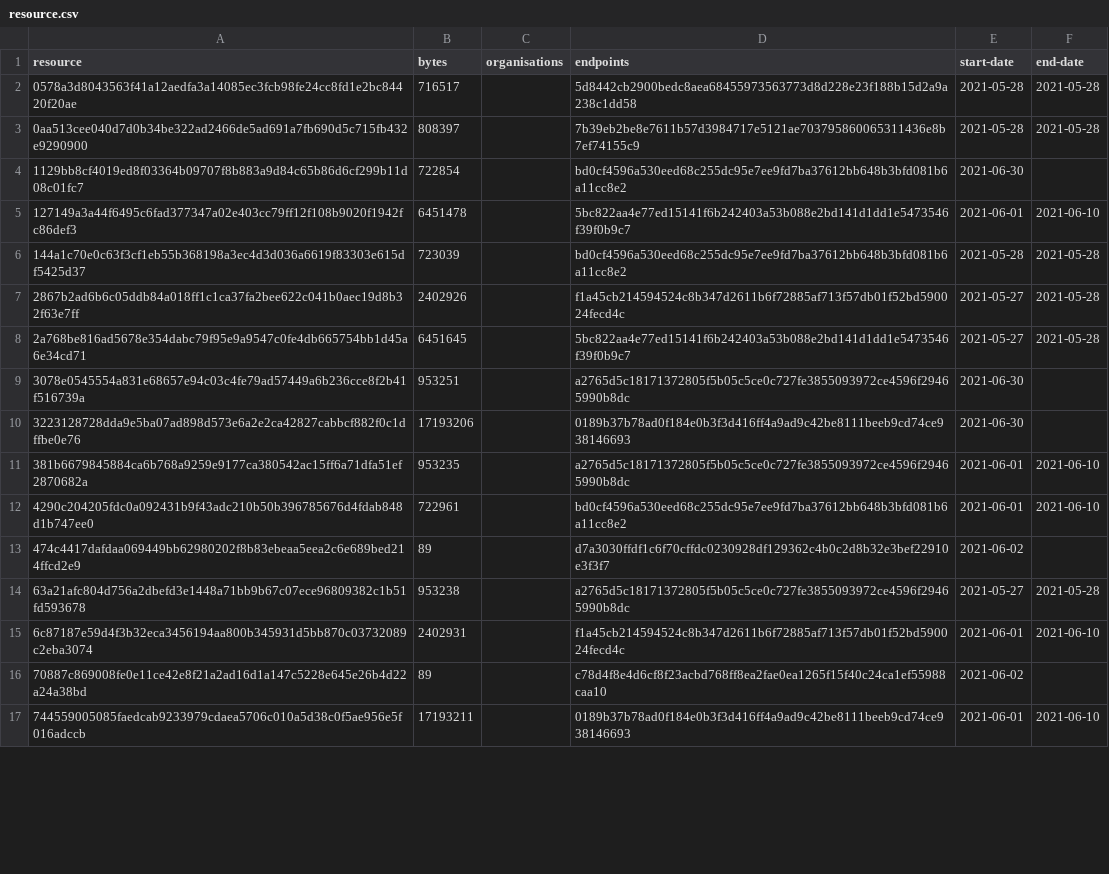
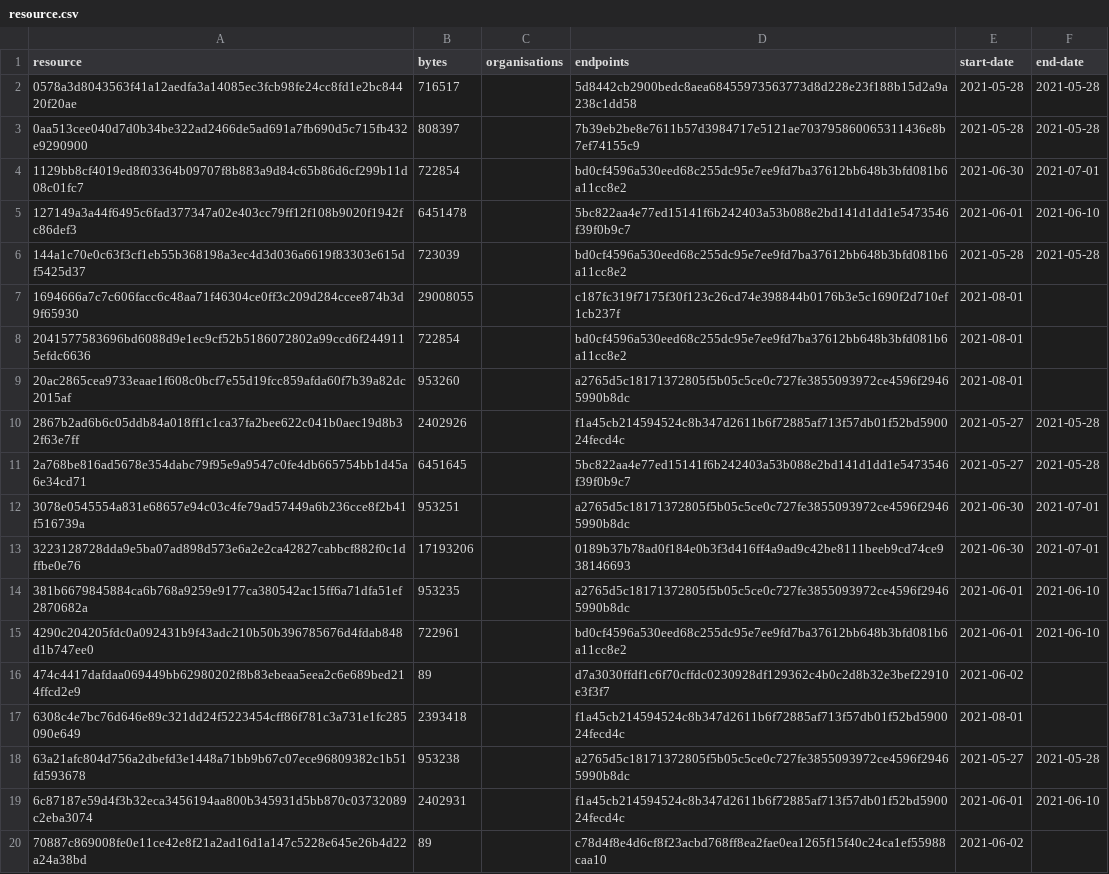
Before and after one commit to digital-land/historic-england-collection, a CSV file: collection/resource.csv, drawn as a sheet; only a part is shown; the shorter side is filled out with more unchanged rows; the diff covers the shown part only.

```diff
--- a/collection/resource.csv
+++ b/collection/resource.csv
@@ -3,9 +3,12 @@ resource,bytes,organisations,endpoints,start-date,end-date
 0aa513cee040d7d0b34be322ad2466de5ad691a7fb690d5c715fb432e9290900,808397,,7b39eb2be8e7611b57d3984717e5121ae703795860065311436e8b7ef74155c9,2021-05-28,2021-05-28
-1129bb8cf4019ed8f03364b09707f8b883a9d84c65b86d6cf299b11d08c01fc7,722854,,bd0cf4596a530eed68c255dc95e7ee9fd7ba37612bb648b3bfd081b6a11cc8e2,2021-06-30,
+1129bb8cf4019ed8f03364b09707f8b883a9d84c65b86d6cf299b11d08c01fc7,722854,,bd0cf4596a530eed68c255dc95e7ee9fd7ba37612bb648b3bfd081b6a11cc8e2,2021-06-30,2021-07-01
 127149a3a44f6495c6fad377347a02e403cc79ff12f108b9020f1942fc86def3,6451478,,5bc822aa4e77ed15141f6b242403a53b088e2bd141d1dd1e5473546f39f0b9c7,2021-06-01,2021-06-10
 144a1c70e0c63f3cf1eb55b368198a3ec4d3d036a6619f83303e615df5425d37,723039,,bd0cf4596a530eed68c255dc95e7ee9fd7ba37612bb648b3bfd081b6a11cc8e2,2021-05-28,2021-05-28
+1694666a7c7c606facc6c48aa71f46304ce0ff3c209d284ccee874b3d9f65930,29008055,,c187fc319f7175f30f123c26cd74e398844b0176b3e5c1690f2d710ef1cb237f,2021-08-01,
+2041577583696bd6088d9e1ec9cf52b5186072802a99ccd6f2449115efdc6636,722854,,bd0cf4596a530eed68c255dc95e7ee9fd7ba37612bb648b3bfd081b6a11cc8e2,2021-08-01,
+20ac2865cea9733eaae1f608c0bcf7e55d19fcc859afda60f7b39a82dc2015af,953260,,a2765d5c18171372805f5b05c5ce0c727fe3855093972ce4596f29465990b8dc,2021-08-01,
 2867b2ad6b6c05ddb84a018ff1c1ca37fa2bee622c041b0aec19d8b32f63e7ff,2402926,,f1a45cb214594524c8b347d2611b6f72885af713f57db01f52bd590024fecd4c,2021-05-27,2021-05-28
 2a768be816ad5678e354dabc79f95e9a9547c0fe4db665754bb1d45a6e34cd71,6451645,,5bc822aa4e77ed15141f6b242403a53b088e2bd141d1dd1e5473546f39f0b9c7,2021-05-27,2021-05-28
-3078e0545554a831e68657e94c03c4fe79ad57449a6b236cce8f2b41f516739a,953251,,a2765d5c18171372805f5b05c5ce0c727fe3855093972ce4596f29465990b8dc,2021-06-30,
-3223128728dda9e5ba07ad898d573e6a2e2ca42827cabbcf882f0c1dffbe0e76,17193206,,0189b37b78ad0f184e0b3f3d416ff4a9ad9c42be8111beeb9cd74ce938146693,2021-06-30,
+3078e0545554a831e68657e94c03c4fe79ad57449a6b236cce8f2b41f516739a,953251,,a2765d5c18171372805f5b05c5ce0c727fe3855093972ce4596f29465990b8dc,2021-06-30,2021-07-01
+3223128728dda9e5ba07ad898d573e6a2e2ca42827cabbcf882f0c1dffbe0e76,17193206,,0189b37b78ad0f184e0b3f3d416ff4a9ad9c42be8111beeb9cd74ce938146693,2021-06-30,2021-07-01
 381b6679845884ca6b768a9259e9177ca380542ac15ff6a71dfa51ef2870682a,953235,,a2765d5c18171372805f5b05c5ce0c727fe3855093972ce4596f29465990b8dc,2021-06-01,2021-06-10
@@ -13,2 +16,3 @@ resource,bytes,organisations,endpoints,start-date,end-date
 474c4417dafdaa069449bb62980202f8b83ebeaa5eea2c6e689bed214ffcd2e9,89,,d7a3030ffdf1c6f70cffdc0230928df129362c4b0c2d8b32e3bef22910e3f3f7,2021-06-02,
+6308c4e7bc76d646e89c321dd24f5223454cff86f781c3a731e1fc285090e649,2393418,,f1a45cb214594524c8b347d2611b6f72885af713f57db01f52bd590024fecd4c,2021-08-01,
 63a21afc804d756a2dbefd3e1448a71bb9b67c07ece96809382c1b51fd593678,953238,,a2765d5c18171372805f5b05c5ce0c727fe3855093972ce4596f29465990b8dc,2021-05-27,2021-05-28
```
Also changed, not shown: 4 added rows and 5 edited cells elsewhere in this file, collection/log.csv, 1 other file.
